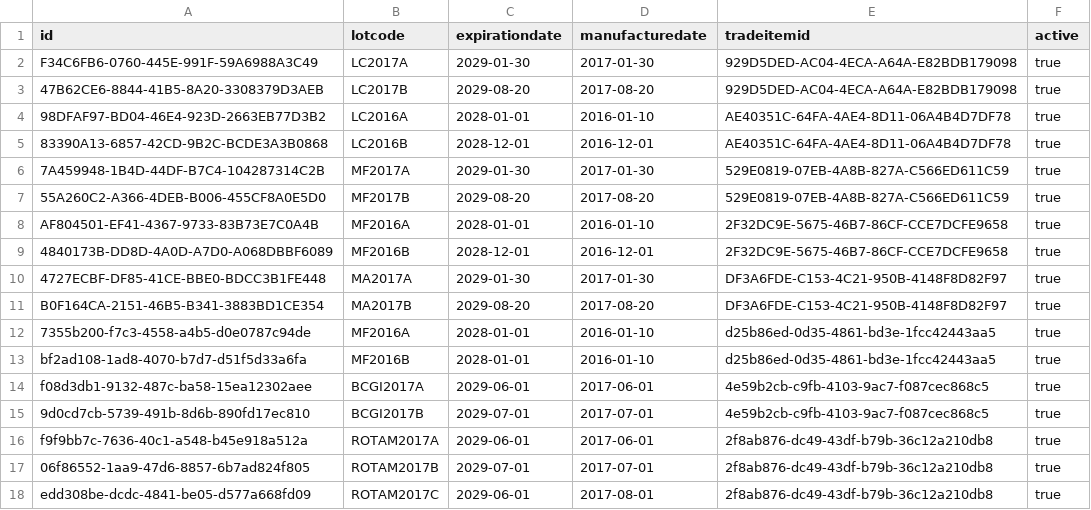
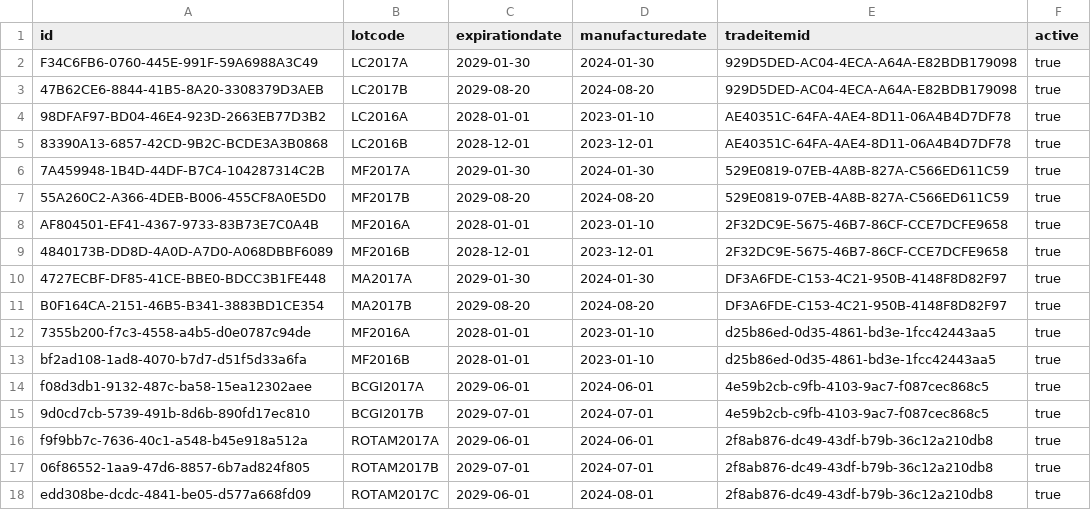
Before and after one commit to OpenLMIS/openlmis-referencedata, a CSV file: src/main/resources/db/base-data/referencedata.lots.csv, drawn as a sheet.

```diff
--- a/src/main/resources/db/base-data/referencedata.lots.csv
+++ b/src/main/resources/db/base-data/referencedata.lots.csv
@@ -1,18 +1,18 @@
 id,lotcode,expirationdate,manufacturedate,tradeitemid,active
-F34C6FB6-0760-445E-991F-59A6988A3C49,LC2017A,2029-01-30,2017-01-30,929D5DED-AC04-4ECA-A64A-E82BDB179098,true
-47B62CE6-8844-41B5-8A20-3308379D3AEB,LC2017B,2029-08-20,2017-08-20,929D5DED-AC04-4ECA-A64A-E82BDB179098,true
-98DFAF97-BD04-46E4-923D-2663EB77D3B2,LC2016A,2028-01-01,2016-01-10,AE40351C-64FA-4AE4-8D11-06A4B4D7DF78,true
-83390A13-6857-42CD-9B2C-BCDE3A3B0868,LC2016B,2028-12-01,2016-12-01,AE40351C-64FA-4AE4-8D11-06A4B4D7DF78,true
-7A459948-1B4D-44DF-B7C4-104287314C2B,MF2017A,2029-01-30,2017-01-30,529E0819-07EB-4A8B-827A-C566ED611C59,true
-55A260C2-A366-4DEB-B006-455CF8A0E5D0,MF2017B,2029-08-20,2017-08-20,529E0819-07EB-4A8B-827A-C566ED611C59,true
-AF804501-EF41-4367-9733-83B73E7C0A4B,MF2016A,2028-01-01,2016-01-10,2F32DC9E-5675-46B7-86CF-CCE7DCFE9658,true
-4840173B-DD8D-4A0D-A7D0-A068DBBF6089,MF2016B,2028-12-01,2016-12-01,2F32DC9E-5675-46B7-86CF-CCE7DCFE9658,true
-4727ECBF-DF85-41CE-BBE0-BDCC3B1FE448,MA2017A,2029-01-30,2017-01-30,DF3A6FDE-C153-4C21-950B-4148F8D82F97,true
-B0F164CA-2151-46B5-B341-3883BD1CE354,MA2017B,2029-08-20,2017-08-20,DF3A6FDE-C153-4C21-950B-4148F8D82F97,true
-7355b200-f7c3-4558-a4b5-d0e0787c94de,MF2016A,2028-01-01,2016-01-10,d25b86ed-0d35-4861-bd3e-1fcc42443aa5,true
-bf2ad108-1ad8-4070-b7d7-d51f5d33a6fa,MF2016B,2028-01-01,2016-01-10,d25b86ed-0d35-4861-bd3e-1fcc42443aa5,true
-f08d3db1-9132-487c-ba58-15ea12302aee,BCGI2017A,2029-06-01,2017-06-01,4e59b2cb-c9fb-4103-9ac7-f087cec868c5,true
-9d0cd7cb-5739-491b-8d6b-890fd17ec810,BCGI2017B,2029-07-01,2017-07-01,4e59b2cb-c9fb-4103-9ac7-f087cec868c5,true
-f9f9bb7c-7636-40c1-a548-b45e918a512a,ROTAM2017A,2029-06-01,2017-06-01,2f8ab876-dc49-43df-b79b-36c12a210db8,true
-06f86552-1aa9-47d6-8857-6b7ad824f805,ROTAM2017B,2029-07-01,2017-07-01,2f8ab876-dc49-43df-b79b-36c12a210db8,true
-edd308be-dcdc-4841-be05-d577a668fd09,ROTAM2017C,2029-06-01,2017-08-01,2f8ab876-dc49-43df-b79b-36c12a210db8,true
+F34C6FB6-0760-445E-991F-59A6988A3C49,LC2017A,2029-01-30,2024-01-30,929D5DED-AC04-4ECA-A64A-E82BDB179098,true
+47B62CE6-8844-41B5-8A20-3308379D3AEB,LC2017B,2029-08-20,2024-08-20,929D5DED-AC04-4ECA-A64A-E82BDB179098,true
+98DFAF97-BD04-46E4-923D-2663EB77D3B2,LC2016A,2028-01-01,2023-01-10,AE40351C-64FA-4AE4-8D11-06A4B4D7DF78,true
+83390A13-6857-42CD-9B2C-BCDE3A3B0868,LC2016B,2028-12-01,2023-12-01,AE40351C-64FA-4AE4-8D11-06A4B4D7DF78,true
+7A459948-1B4D-44DF-B7C4-104287314C2B,MF2017A,2029-01-30,2024-01-30,529E0819-07EB-4A8B-827A-C566ED611C59,true
+55A260C2-A366-4DEB-B006-455CF8A0E5D0,MF2017B,2029-08-20,2024-08-20,529E0819-07EB-4A8B-827A-C566ED611C59,true
+AF804501-EF41-4367-9733-83B73E7C0A4B,MF2016A,2028-01-01,2023-01-10,2F32DC9E-5675-46B7-86CF-CCE7DCFE9658,true
+4840173B-DD8D-4A0D-A7D0-A068DBBF6089,MF2016B,2028-12-01,2023-12-01,2F32DC9E-5675-46B7-86CF-CCE7DCFE9658,true
+4727ECBF-DF85-41CE-BBE0-BDCC3B1FE448,MA2017A,2029-01-30,2024-01-30,DF3A6FDE-C153-4C21-950B-4148F8D82F97,true
+B0F164CA-2151-46B5-B341-3883BD1CE354,MA2017B,2029-08-20,2024-08-20,DF3A6FDE-C153-4C21-950B-4148F8D82F97,true
+7355b200-f7c3-4558-a4b5-d0e0787c94de,MF2016A,2028-01-01,2023-01-10,d25b86ed-0d35-4861-bd3e-1fcc42443aa5,true
+bf2ad108-1ad8-4070-b7d7-d51f5d33a6fa,MF2016B,2028-01-01,2023-01-10,d25b86ed-0d35-4861-bd3e-1fcc42443aa5,true
+f08d3db1-9132-487c-ba58-15ea12302aee,BCGI2017A,2029-06-01,2024-06-01,4e59b2cb-c9fb-4103-9ac7-f087cec868c5,true
+9d0cd7cb-5739-491b-8d6b-890fd17ec810,BCGI2017B,2029-07-01,2024-07-01,4e59b2cb-c9fb-4103-9ac7-f087cec868c5,true
+f9f9bb7c-7636-40c1-a548-b45e918a512a,ROTAM2017A,2029-06-01,2024-06-01,2f8ab876-dc49-43df-b79b-36c12a210db8,true
+06f86552-1aa9-47d6-8857-6b7ad824f805,ROTAM2017B,2029-07-01,2024-07-01,2f8ab876-dc49-43df-b79b-36c12a210db8,true
+edd308be-dcdc-4841-be05-d577a668fd09,ROTAM2017C,2029-06-01,2024-08-01,2f8ab876-dc49-43df-b79b-36c12a210db8,true
```
Also changed, not shown: src/main/resources/db/base-data/referencedata.facilities.csv, src/main/resources/db/base-data/referencedata.processing_periods.csv, 16 other files.
